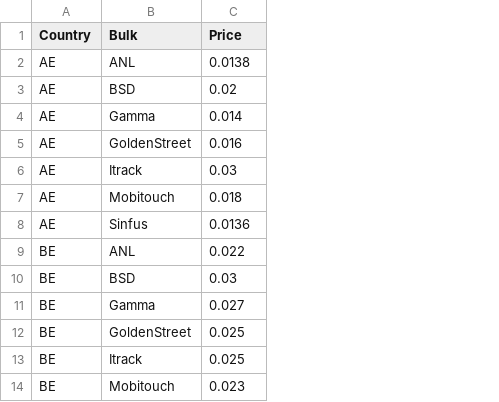
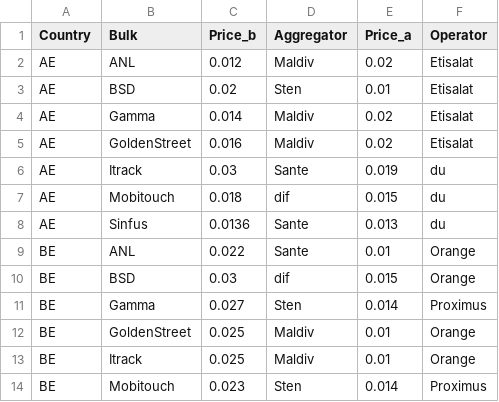
Before and after one commit to PoSamokhvalova/BachelorWork, a CSV file: CourseWork.csv, drawn as a sheet; only a part is shown; the diff names each change by its address in the sheet, - before the commit and + after, or states it on an @@ line.

Commit message:
csv change

```diff
--- a/CourseWork.csv
+++ b/CourseWork.csv
+column D (Aggregator), rows 2-14: Maldiv | Sten | Maldiv | Maldiv | Sante | dif | Sante | Sante | dif | Sten | Maldiv | Maldiv | Sten
+column E (Price_a), rows 2-14: 0.02 | 0.01 | 0.02 | 0.02 | 0.019 | 0.015 | 0.013 | 0.01 | 0.015 | 0.014 | 0.01 | 0.01 | 0.014
+column F (Operator), rows 2-14: Etisalat | Etisalat | Etisalat | Etisalat | du | du | du | Orange | Orange | Proximus | Orange | Orange | Proximus
-C1: Price
+C1: Price_b
-C2 (Price_b): 0.0138
+C2 (Price_b): 0.012
```
